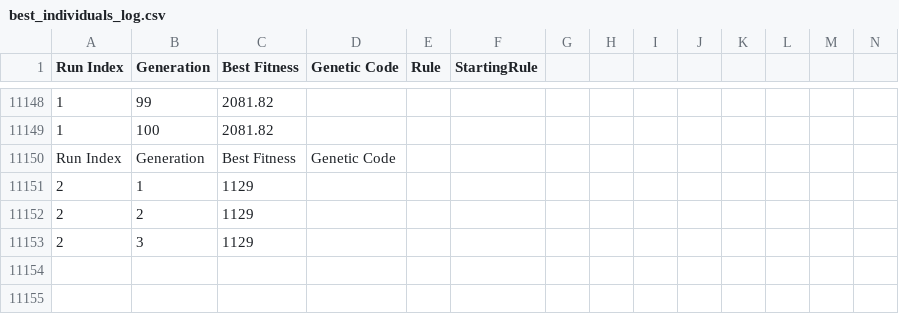
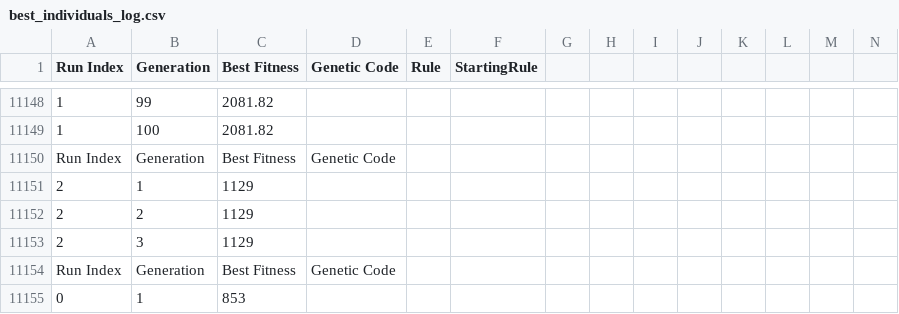
Before and after one commit to ThorTristan/ThesisExperiments, a CSV file: best_individuals_log.csv, drawn as a sheet; only a part is shown, gaps mark what is left out; rows hold the shown columns only; the diff names each change by its address in the sheet, - before the commit and + after, or states it on an @@ line.

Commit message:
editied the capturing stuff to capture once if fitness == 2000

```diff
--- a/best_individuals_log.csv
+++ b/best_individuals_log.csv
+row 11154: Run Index | Generation | Best Fitness | Genetic Code
+row 11155: 0 | 1 | 853
```
Also changed, not shown: experiment_constraints_results.csv, 4 other files.
